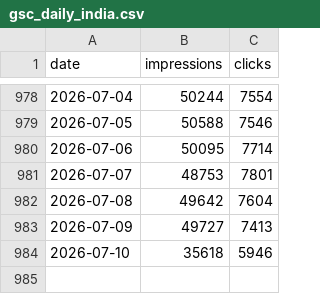
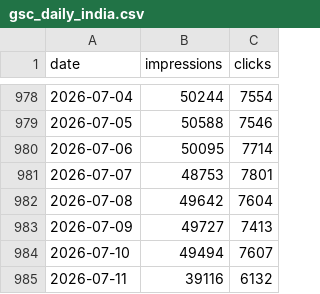
Before and after one commit to Setiavipul-78/cars24-brand-dashboard, a CSV file: data/gsc_daily_india.csv, drawn as a sheet; only a part is shown, gaps mark what is left out.

```diff
--- a/data/gsc_daily_india.csv
+++ b/data/gsc_daily_india.csv
@@ -983,2 +983,3 @@ date,impressions,clicks
 2026-07-09,49727,7413
-2026-07-10,35618,5946
+2026-07-10,49494,7607
+2026-07-11,39116,6132
```
Also changed, not shown: data/gsc_daily_au.csv, data/gsc_daily_uae.csv, 19 other files.
